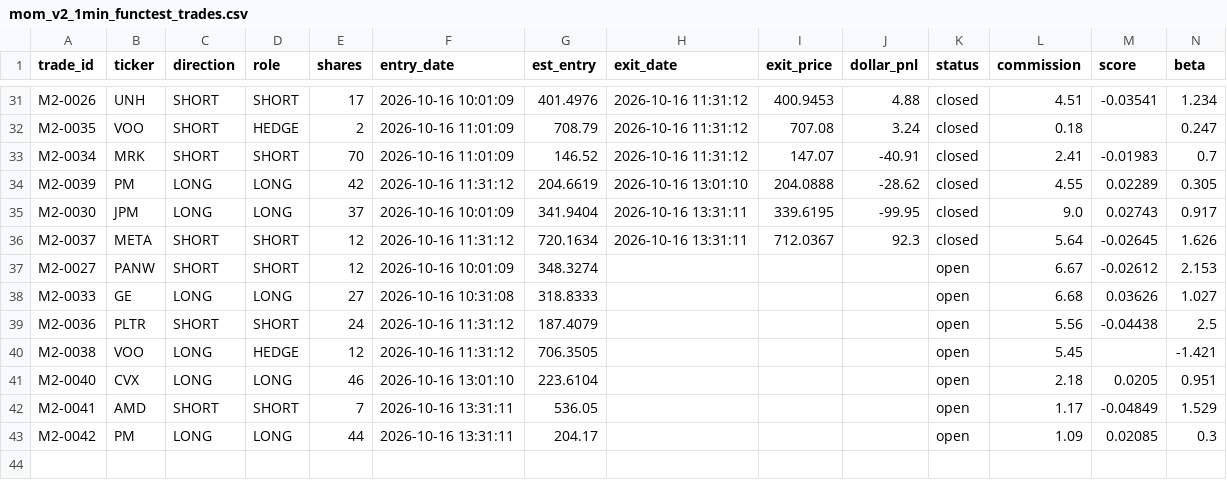
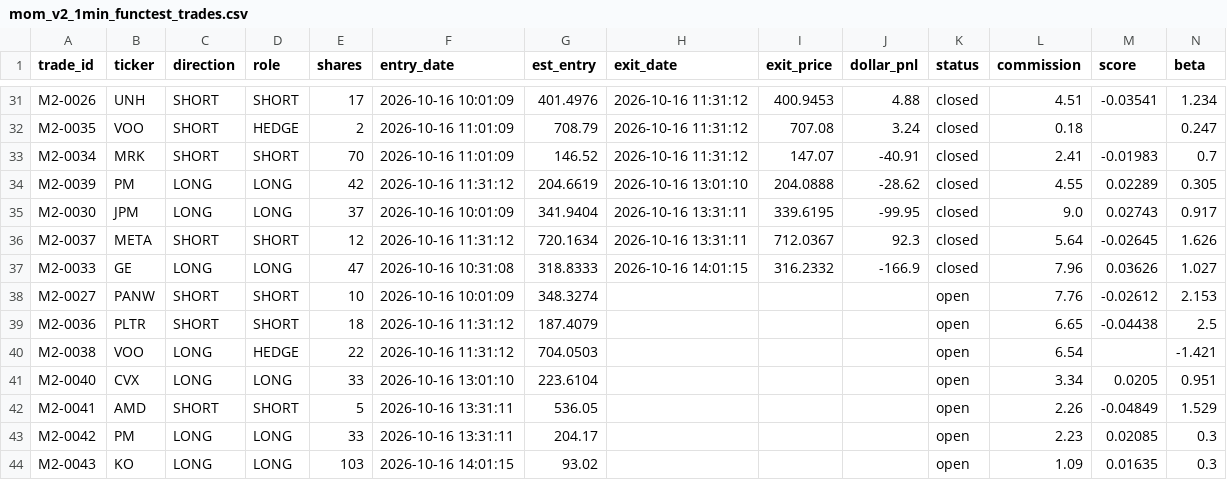
Before and after one commit to juayhiang/alphax-dashboard, a CSV file: data/mom_v2_1min_functest_trades.csv, drawn as a sheet; only a part is shown, gaps mark what is left out.

Commit message:
Auto-sync MOM-V2-FUNCTEST-1MIN 2026-10-17 02:01

```diff
--- a/data/mom_v2_1min_functest_trades.csv
+++ b/data/mom_v2_1min_functest_trades.csv
@@ -36,8 +36,9 @@ M2-0030,JPM,LONG,LONG,37,2026-10-16 10:01:09,341.9404,2026-10-16 13:31:11,339.61
 M2-0037,META,SHORT,SHORT,12,2026-10-16 11:31:12,720.1634,2026-10-16 13:31:11,712.0367,92.3,closed,5.64,-0.02645,1.626
-M2-0027,PANW,SHORT,SHORT,12,2026-10-16 10:01:09,348.3274,,,,open,6.67,-0.02612,2.153
-M2-0033,GE,LONG,LONG,27,2026-10-16 10:31:08,318.8333,,,,open,6.68,0.03626,1.027
-M2-0036,PLTR,SHORT,SHORT,24,2026-10-16 11:31:12,187.4079,,,,open,5.56,-0.04438,2.5
-M2-0038,VOO,LONG,HEDGE,12,2026-10-16 11:31:12,706.3505,,,,open,5.45,,-1.421
-M2-0040,CVX,LONG,LONG,46,2026-10-16 13:01:10,223.6104,,,,open,2.18,0.0205,0.951
-M2-0041,AMD,SHORT,SHORT,7,2026-10-16 13:31:11,536.05,,,,open,1.17,-0.04849,1.529
-M2-0042,PM,LONG,LONG,44,2026-10-16 13:31:11,204.17,,,,open,1.09,0.02085,0.3
+M2-0033,GE,LONG,LONG,47,2026-10-16 10:31:08,318.8333,2026-10-16 14:01:15,316.2332,-166.9,closed,7.96,0.03626,1.027
+M2-0027,PANW,SHORT,SHORT,10,2026-10-16 10:01:09,348.3274,,,,open,7.76,-0.02612,2.153
+M2-0036,PLTR,SHORT,SHORT,18,2026-10-16 11:31:12,187.4079,,,,open,6.65,-0.04438,2.5
+M2-0038,VOO,LONG,HEDGE,22,2026-10-16 11:31:12,704.0503,,,,open,6.54,,-1.421
+M2-0040,CVX,LONG,LONG,33,2026-10-16 13:01:10,223.6104,,,,open,3.34,0.0205,0.951
+M2-0041,AMD,SHORT,SHORT,5,2026-10-16 13:31:11,536.05,,,,open,2.26,-0.04849,1.529
+M2-0042,PM,LONG,LONG,33,2026-10-16 13:31:11,204.17,,,,open,2.23,0.02085,0.3
+M2-0043,KO,LONG,LONG,103,2026-10-16 14:01:15,93.02,,,,open,1.09,0.01635,0.3
```
